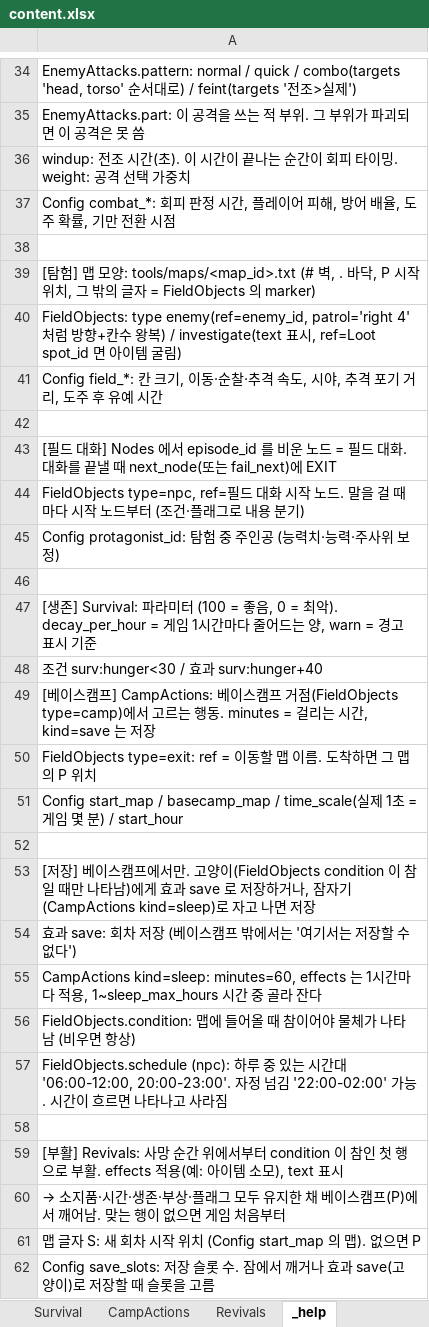
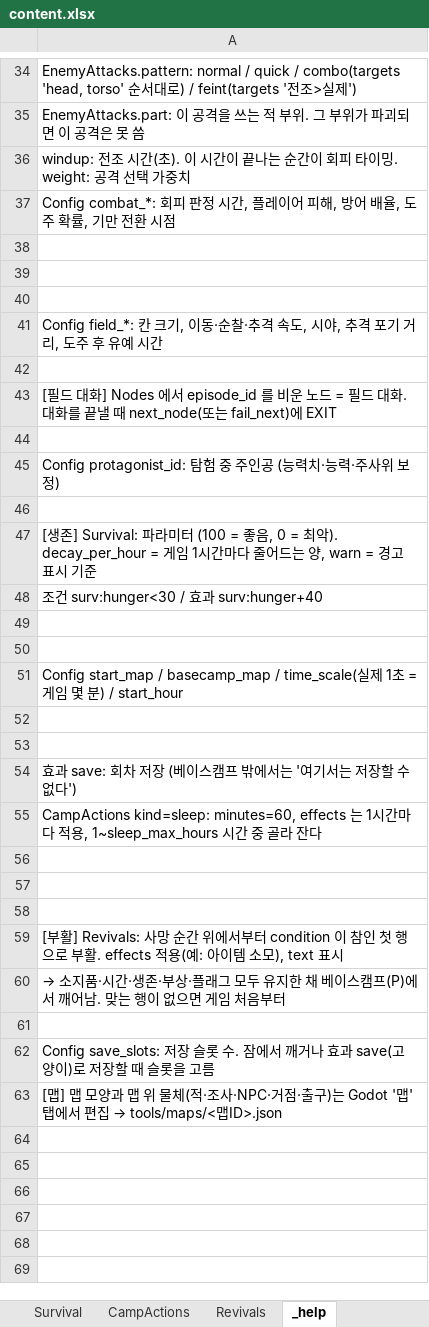
Before and after one commit to HomilBBANG/rt_Tevah, an Excel workbook: tools/sheets/content.xlsx, sheet _help, drawn as a sheet; only a part is shown, gaps mark what is left out; values as stored, in another font and other column widths than the file's, no borders; the diff names each change by its address in the sheet, - before the commit and + after, or states it on an @@ line.

```diff
--- a/tools/sheets/content.xlsx (sheet _help)
+++ b/tools/sheets/content.xlsx (sheet _help)
-A39: [탐험] 맵 모양: tools/maps/<map_id>.txt (# 벽, . 바닥, P 시작 위치, 그 밖의 글자 = FieldObjects 의 marker)
+A39: (empty)
-A40: FieldObjects: type enemy(ref=enemy_id, patrol='right 4' 처럼 방향+칸수 왕복) / investigate(text 표시, ref=Loot spot_id 면 아이템 굴림)
+A40: (empty)
-A44: FieldObjects type=npc, ref=필드 대화 시작 노드. 말을 걸 때마다 시작 노드부터 (조건·플래그로 내용 분기)
+A44: (empty)
-A49: [베이스캠프] CampActions: 베이스캠프 거점(FieldObjects type=camp)에서 고르는 행동. minutes = 걸리는 시간, kind=save 는 저장
+A49: (empty)
-A50: FieldObjects type=exit: ref = 이동할 맵 이름. 도착하면 그 맵의 P 위치
+A50: (empty)
-A53: [저장] 베이스캠프에서만. 고양이(FieldObjects condition 이 참일 때만 나타남)에게 효과 save 로 저장하거나, 잠자기(CampActions kind=sleep)로 자고 나면 저장
+A53: (empty)
-A56: FieldObjects.condition: 맵에 들어올 때 참이어야 물체가 나타남 (비우면 항상)
+A56: (empty)
-A57: FieldObjects.schedule (npc): 하루 중 있는 시간대 '06:00-12:00, 20:00-23:00'. 자정 넘김 '22:00-02:00' 가능. 시간이 흐르면 나타나고 사라짐
+A57: (empty)
-A61: 맵 글자 S: 새 회차 시작 위치 (Config start_map 의 맵). 없으면 P
+A61: (empty)
+row 63: [맵] 맵 모양과 맵 위 물체(적·조사·NPC·거점·출구)는 Godot '맵' 탭에서 편집 → tools/maps/<맵ID>.json
```
Also changed, not shown: other sheet tabs, 6 other files.
